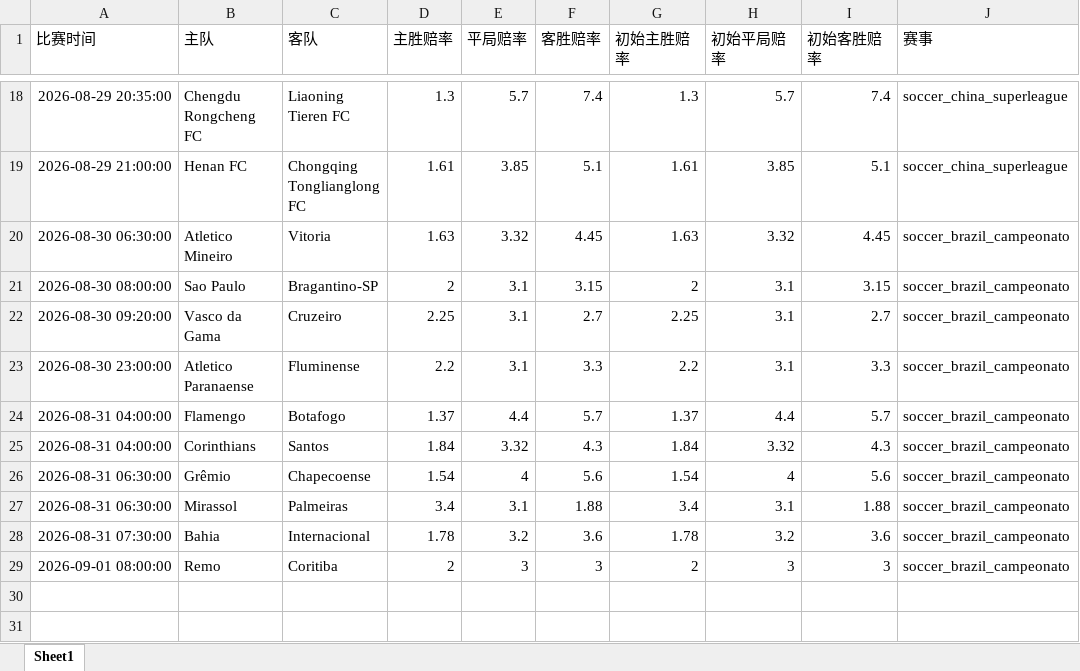
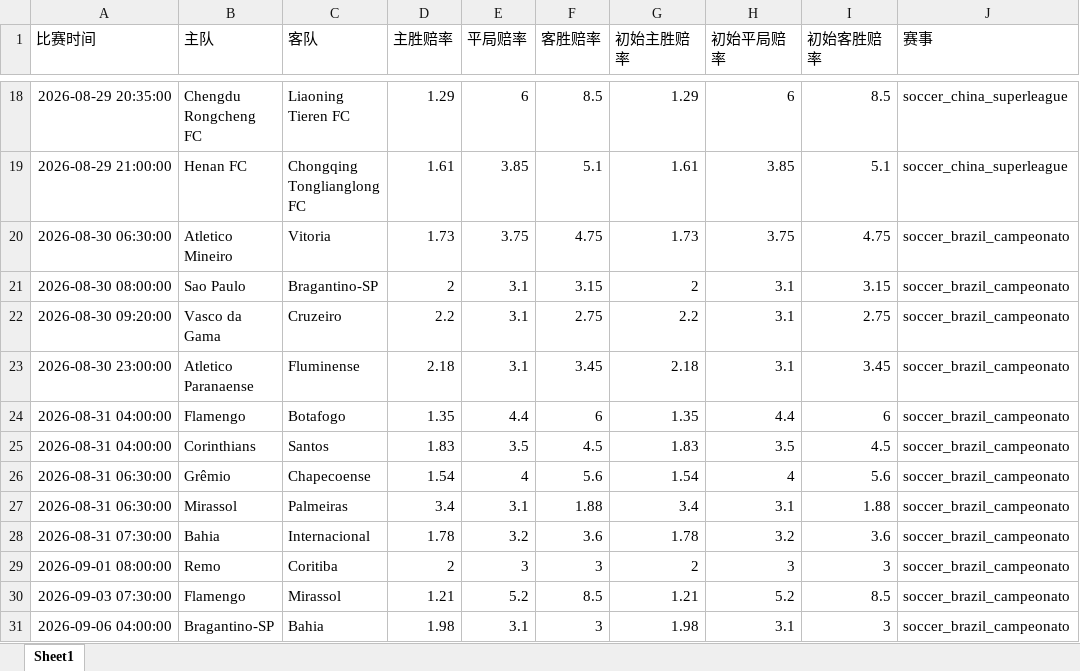
Before and after one commit to mynametengfei-coder/football_model, an Excel workbook: matches_with_odds.xlsx, sheet Sheet1, drawn as a sheet; only a part is shown, gaps mark what is left out; values as stored, in another font and other column widths than the file's, no borders; the diff covers the shown part only; the diff names each change by its address in the sheet, - before the commit and + after, or states it on an @@ line.

```diff
--- a/matches_with_odds.xlsx (sheet Sheet1)
+++ b/matches_with_odds.xlsx (sheet Sheet1)
-D18 (主胜赔率): 1.3
+D18 (主胜赔率): 1.29
-E18 (平局赔率): 5.7
+E18 (平局赔率): 6
-F18 (客胜赔率): 7.4
+F18 (客胜赔率): 8.5
-G18 (初始主胜赔率): 1.3
+G18 (初始主胜赔率): 1.29
-H18 (初始平局赔率): 5.7
+H18 (初始平局赔率): 6
-I18 (初始客胜赔率): 7.4
+I18 (初始客胜赔率): 8.5
-D20 (主胜赔率): 1.63
+D20 (主胜赔率): 1.73
-E20 (平局赔率): 3.32
+E20 (平局赔率): 3.75
-F20 (客胜赔率): 4.45
+F20 (客胜赔率): 4.75
-G20 (初始主胜赔率): 1.63
+G20 (初始主胜赔率): 1.73
-H20 (初始平局赔率): 3.32
+H20 (初始平局赔率): 3.75
-I20 (初始客胜赔率): 4.45
+I20 (初始客胜赔率): 4.75
-D22 (主胜赔率): 2.25
+D22 (主胜赔率): 2.2
-F22 (客胜赔率): 2.7
+F22 (客胜赔率): 2.75
-G22 (初始主胜赔率): 2.25
+G22 (初始主胜赔率): 2.2
-I22 (初始客胜赔率): 2.7
+I22 (初始客胜赔率): 2.75
-D23 (主胜赔率): 2.2
+D23 (主胜赔率): 2.18
-F23 (客胜赔率): 3.3
+F23 (客胜赔率): 3.45
-G23 (初始主胜赔率): 2.2
+G23 (初始主胜赔率): 2.18
-I23 (初始客胜赔率): 3.3
+I23 (初始客胜赔率): 3.45
-D24 (主胜赔率): 1.37
+D24 (主胜赔率): 1.35
-F24 (客胜赔率): 5.7
+F24 (客胜赔率): 6
-G24 (初始主胜赔率): 1.37
+G24 (初始主胜赔率): 1.35
-I24 (初始客胜赔率): 5.7
+I24 (初始客胜赔率): 6
-D25 (主胜赔率): 1.84
+D25 (主胜赔率): 1.83
-E25 (平局赔率): 3.32
+E25 (平局赔率): 3.5
-F25 (客胜赔率): 4.3
+F25 (客胜赔率): 4.5
-G25 (初始主胜赔率): 1.84
+G25 (初始主胜赔率): 1.83
-H25 (初始平局赔率): 3.32
+H25 (初始平局赔率): 3.5
-I25 (初始客胜赔率): 4.3
+I25 (初始客胜赔率): 4.5
+row 30: 2026-09-03 07:30:00 | Flamengo | Mirassol | 1.21 | 5.2 | 8.5 | 1.21 | 5.2 | 8.5 | soccer_brazil_campeonato
+row 31: 2026-09-06 04:00:00 | Bragantino-SP | Bahia | 1.98 | 3.1 | 3 | 1.98 | 3.1 | 3 | soccer_brazil_campeonato
```
Also changed, not shown: 10 added rows, 1 removed row, 4 moved rows and 18 edited cells elsewhere in this sheet, odds_history.xlsx.
